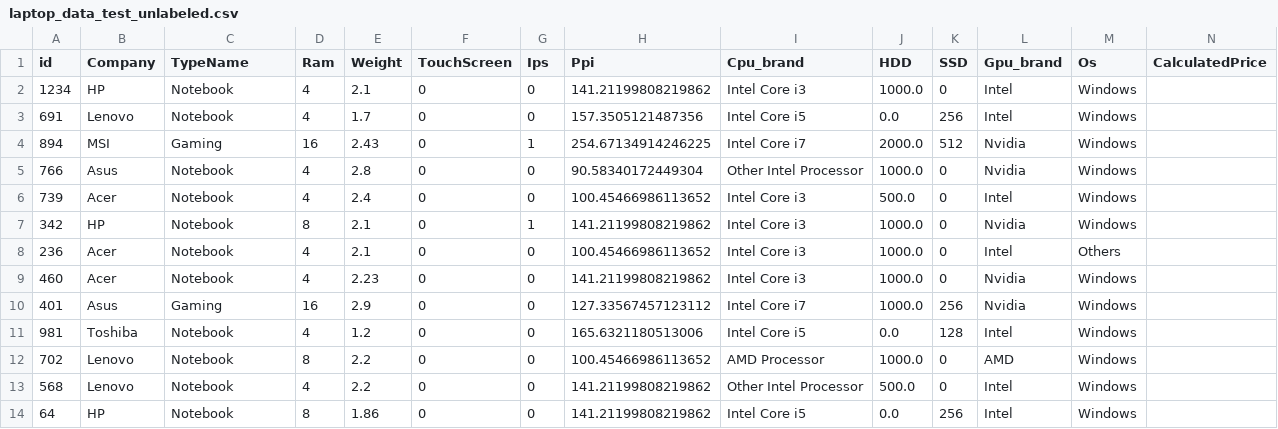
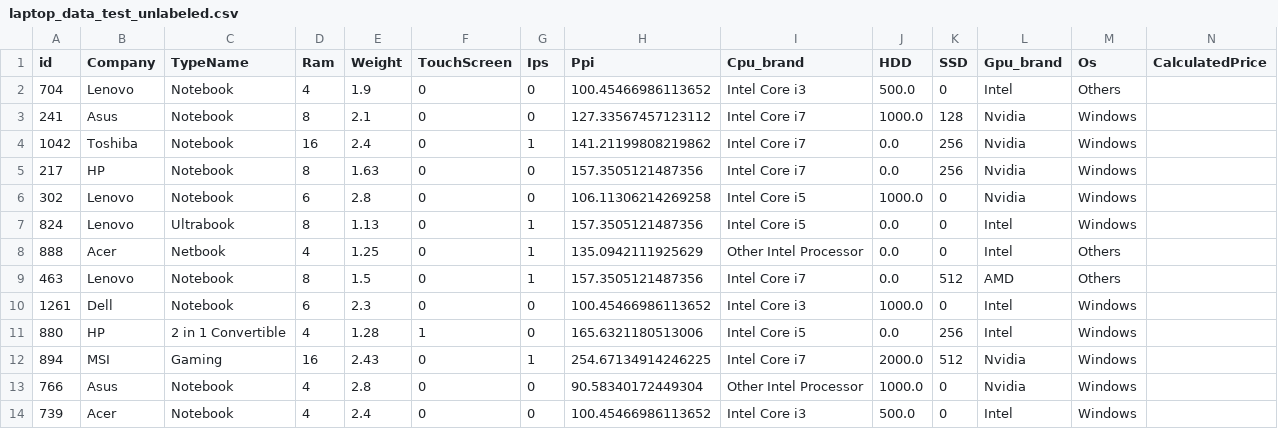
Before and after one commit to Tomas1307/BI, a CSV file: LAB2/laptop_data_test_unlabeled.csv, drawn as a sheet; only a part is shown; the shorter side is filled out with more unchanged rows.

```diff
--- a/LAB2/laptop_data_test_unlabeled.csv
+++ b/LAB2/laptop_data_test_unlabeled.csv
@@ -1,4 +1,12 @@
 id,Company,TypeName,Ram,Weight,TouchScreen,Ips,Ppi,Cpu_brand,HDD,SSD,Gpu_brand,Os,CalculatedPrice
-1234,HP,Notebook,4,2.1,0,0,141.21199808219862,Intel Core i3,1000.0,0,Intel,Windows,
-691,Lenovo,Notebook,4,1.7,0,0,157.3505121487356,Intel Core i5,0.0,256,Intel,Windows,
+704,Lenovo,Notebook,4,1.9,0,0,100.45466986113652,Intel Core i3,500.0,0,Intel,Others
+241,Asus,Notebook,8,2.1,0,0,127.33567457123112,Intel Core i7,1000.0,128,Nvidia,Windows
+1042,Toshiba,Notebook,16,2.4,0,1,141.21199808219862,Intel Core i7,0.0,256,Nvidia,Windows
+217,HP,Notebook,8,1.63,0,0,157.3505121487356,Intel Core i7,0.0,256,Nvidia,Windows
+302,Lenovo,Notebook,6,2.8,0,0,106.11306214269258,Intel Core i5,1000.0,0,Nvidia,Windows
+824,Lenovo,Ultrabook,8,1.13,0,1,157.3505121487356,Intel Core i5,0.0,0,Intel,Windows
+888,Acer,Netbook,4,1.25,0,1,135.0942111925629,Other Intel Processor,0.0,0,Intel,Others
+463,Lenovo,Notebook,8,1.5,0,1,157.3505121487356,Intel Core i7,0.0,512,AMD,Others
+1261,Dell,Notebook,6,2.3,0,0,100.45466986113652,Intel Core i3,1000.0,0,Intel,Windows
+880,HP,2 in 1 Convertible,4,1.28,1,0,165.6321180513006,Intel Core i5,0.0,256,Intel,Windows
 894,MSI,Gaming,16,2.43,0,1,254.67134914246225,Intel Core i7,2000.0,512,Nvidia,Windows,
```
Also changed, not shown: 2 other files.
